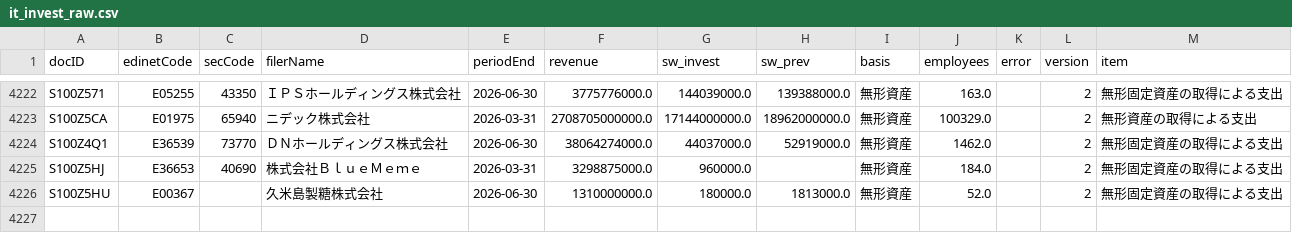
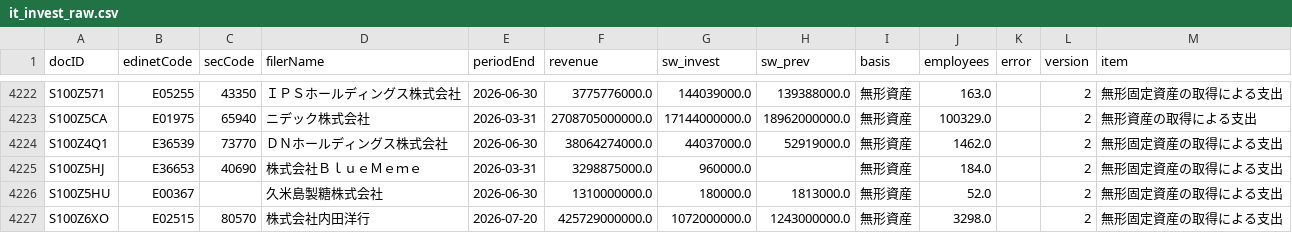
Before and after one commit to kukkunbz3613-prog/jp-stock-screener, a CSV file: data/it_invest_raw.csv, drawn as a sheet; only a part is shown, gaps mark what is left out.

```diff
--- a/data/it_invest_raw.csv
+++ b/data/it_invest_raw.csv
@@ -4226 +4226,2 @@ S100Z5HJ,E36653,40690,株式会社ＢｌｕｅＭｅｍｅ,2026-03-31,3298875000
 S100Z5HU,E00367,,久米島製糖株式会社,2026-06-30,1310000000.0,180000.0,1813000.0,無形資産,52.0,,2,無形固定資産の取得による支出
+S100Z6XO,E02515,80570,株式会社内田洋行,2026-07-20,425729000000.0,1072000000.0,1243000000.0,無形資産,3298.0,,2,無形固定資産の取得による支出
```
Also changed, not shown: data/edinet_docs.csv, docs/it_invest.csv, 3 other files.
